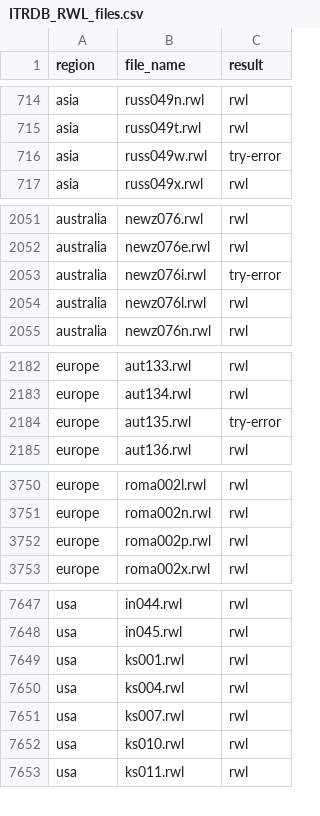
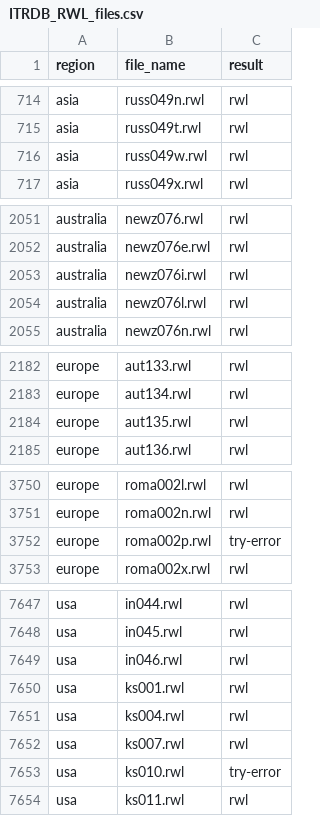
Before and after one commit to chguiterman/check-ITRDB, a CSV file: data/ITRDB_RWL_files.csv, drawn as a sheet; only a part is shown, gaps mark what is left out; the diff covers the shown part only.

```diff
--- a/data/ITRDB_RWL_files.csv
+++ b/data/ITRDB_RWL_files.csv
@@ -715,3 +715,3 @@
 "asia","russ049t.rwl","rwl"
-"asia","russ049w.rwl","try-error"
+"asia","russ049w.rwl","rwl"
 "asia","russ049x.rwl","rwl"
@@ -2052,3 +2052,3 @@
 "australia","newz076e.rwl","rwl"
-"australia","newz076i.rwl","try-error"
+"australia","newz076i.rwl","rwl"
 "australia","newz076l.rwl","rwl"
@@ -2183,3 +2183,3 @@
 "europe","aut134.rwl","rwl"
-"europe","aut135.rwl","try-error"
+"europe","aut135.rwl","rwl"
 "europe","aut136.rwl","rwl"
@@ -3751,3 +3751,3 @@
 "europe","roma002n.rwl","rwl"
-"europe","roma002p.rwl","rwl"
+"europe","roma002p.rwl","try-error"
 "europe","roma002x.rwl","rwl"
@@ -7648,2 +7648,3 @@
 "usa","in045.rwl","rwl"
+"usa","in046.rwl","rwl"
 "usa","ks001.rwl","rwl"
@@ -7651,3 +7652,3 @@
 "usa","ks007.rwl","rwl"
-"usa","ks010.rwl","rwl"
+"usa","ks010.rwl","try-error"
 "usa","ks011.rwl","rwl"
```
Also changed, not shown: 15 edited cells elsewhere in this file.
